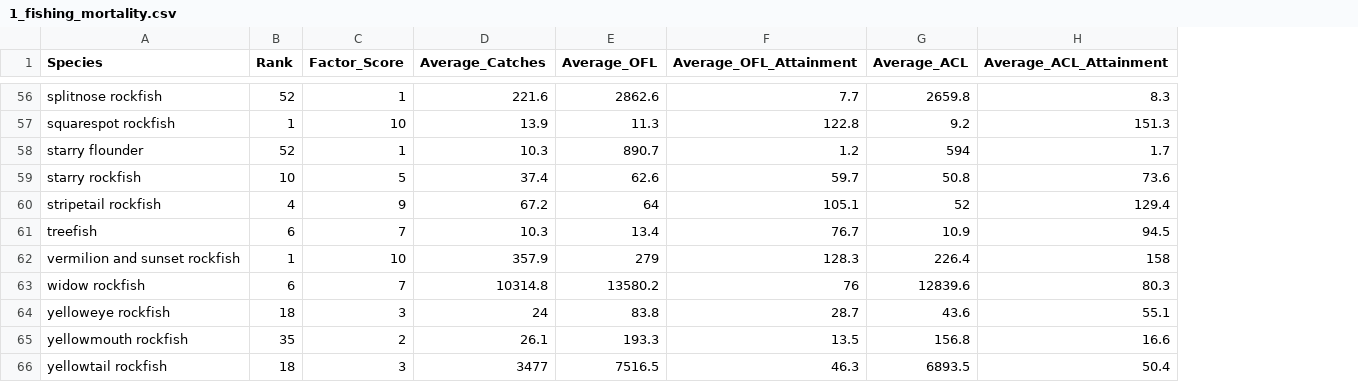
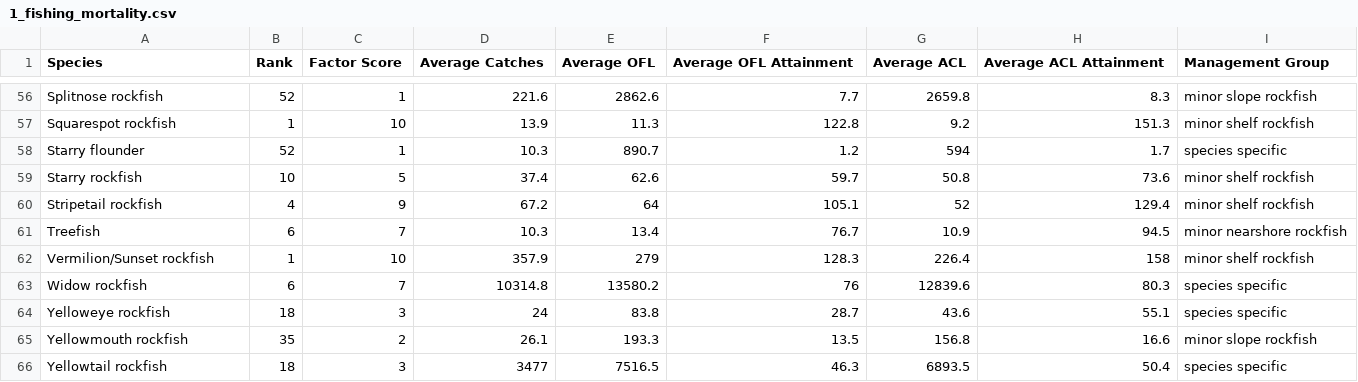
Before and after one commit to chantelwetzel-noaa/shinywcsap, a CSV file: tables/2024/1_fishing_mortality.csv, drawn as a sheet; only a part is shown, gaps mark what is left out; the diff covers the shown part only; the diff names each change by its address in the sheet, - before the commit and + after, or states it on an @@ line.

```diff
--- a/tables/2024/1_fishing_mortality.csv
+++ b/tables/2024/1_fishing_mortality.csv
+column I (Management Group), rows 56-66: minor slope rockfish | minor shelf rockfish | species specific | minor shelf rockfish | minor shelf rockfish | minor nearshore rockfish | minor shelf rockfish | species specific | species specific | minor slope rockfish | species specific
-C1: Factor_Score
+C1: Factor Score
-D1: Average_Catches
+D1: Average Catches
-E1: Average_OFL
+E1: Average OFL
-F1: Average_OFL_Attainment
+F1: Average OFL Attainment
-G1: Average_ACL
+G1: Average ACL
-H1: Average_ACL_Attainment
+H1: Average ACL Attainment
-A56 (Species): splitnose rockfish
+A56 (Species): Splitnose rockfish
-A57 (Species): squarespot rockfish
+A57 (Species): Squarespot rockfish
-A58 (Species): starry flounder
+A58 (Species): Starry flounder
-A59 (Species): starry rockfish
+A59 (Species): Starry rockfish
-A60 (Species): stripetail rockfish
+A60 (Species): Stripetail rockfish
-A61 (Species): treefish
+A61 (Species): Treefish
-A62 (Species): vermilion and sunset rockfish
+A62 (Species): Vermilion/Sunset rockfish
-A63 (Species): widow rockfish
+A63 (Species): Widow rockfish
-A64 (Species): yelloweye rockfish
+A64 (Species): Yelloweye rockfish
-A65 (Species): yellowmouth rockfish
+A65 (Species): Yellowmouth rockfish
-A66 (Species): yellowtail rockfish
+A66 (Species): Yellowtail rockfish
```
Also changed, not shown: 46 edited cells elsewhere in this file.
